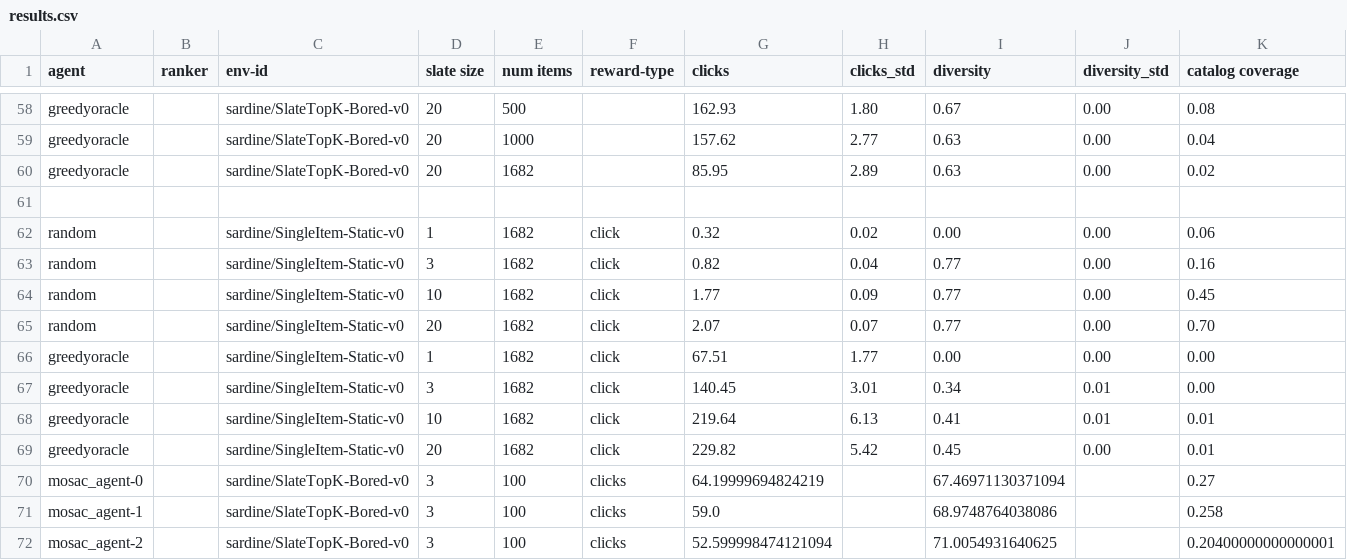
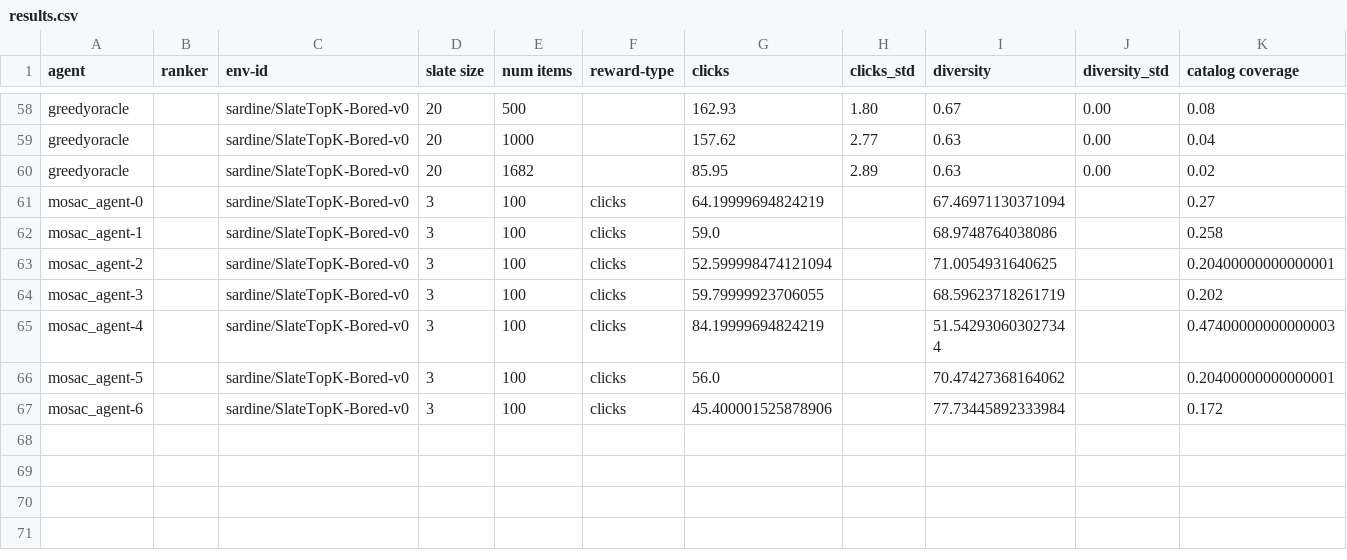
Before and after one commit to YasBenAll/Master_thesis_RLRSs, a CSV file: results/results.csv, drawn as a sheet; only a part is shown, gaps mark what is left out; the shorter side is filled out with more unchanged rows; rows hold the shown columns only; the diff names each change by its address in the sheet, - before the commit and + after, or states it on an @@ line.

Commit message:
Update results.csv

```diff
--- a/results/results.csv
+++ b/results/results.csv
-row 61: (empty)
-row 62: random |  | sardine/SingleItem-Static-v0 | 1 | 1682 | click | 0.32 | 0.02 | 0.00 | 0.00 | 0.06
-row 63: random |  | sardine/SingleItem-Static-v0 | 3 | 1682 | click | 0.82 | 0.04 | 0.77 | 0.00 | 0.16
-row 64: random |  | sardine/SingleItem-Static-v0 | 10 | 1682 | click | 1.77 | 0.09 | 0.77 | 0.00 | 0.45
-row 65: random |  | sardine/SingleItem-Static-v0 | 20 | 1682 | click | 2.07 | 0.07 | 0.77 | 0.00 | 0.70
-row 66: greedyoracle |  | sardine/SingleItem-Static-v0 | 1 | 1682 | click | 67.51 | 1.77 | 0.00 | 0.00 | 0.00
-row 67: greedyoracle |  | sardine/SingleItem-Static-v0 | 3 | 1682 | click | 140.45 | 3.01 | 0.34 | 0.01 | 0.00
-row 68: greedyoracle |  | sardine/SingleItem-Static-v0 | 10 | 1682 | click | 219.64 | 6.13 | 0.41 | 0.01 | 0.01
-row 69: greedyoracle |  | sardine/SingleItem-Static-v0 | 20 | 1682 | click | 229.82 | 5.42 | 0.45 | 0.00 | 0.01
```
